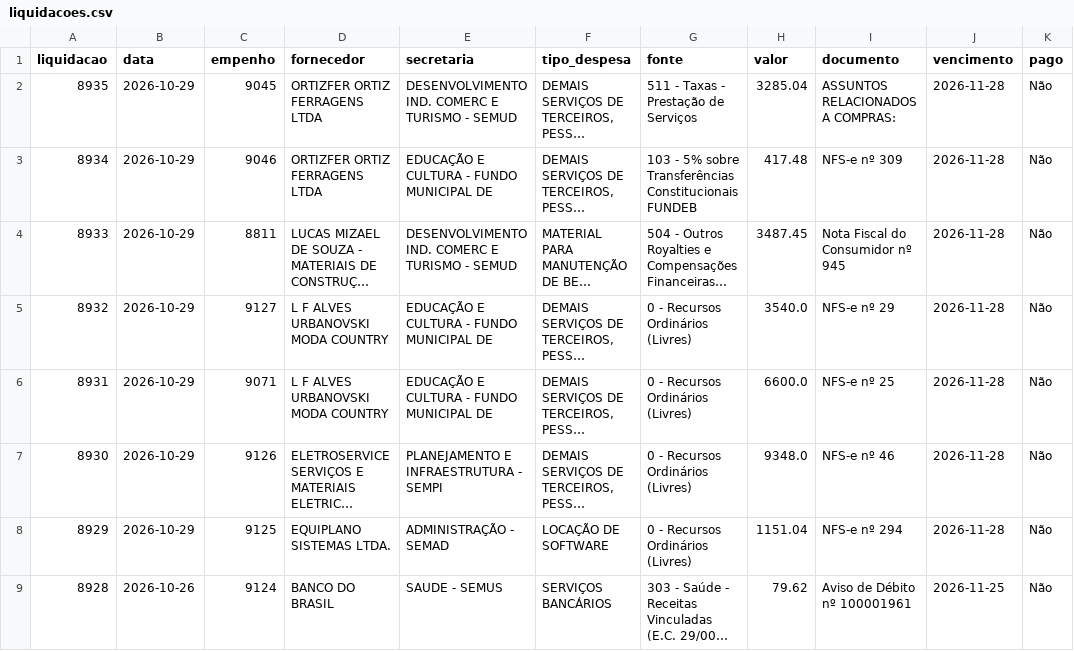
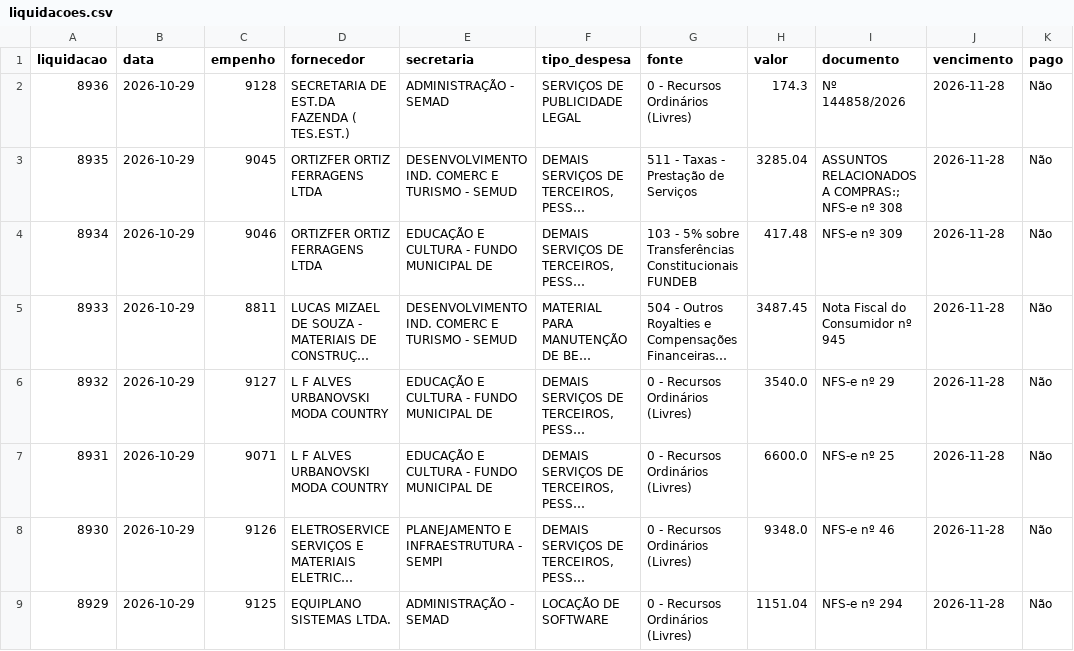
Before and after one commit to vagnerims2/painel-leopolis, a CSV file: data/liquidacoes.csv, drawn as a sheet; only a part is shown; the shorter side is filled out with more unchanged rows; long unchanged cells end in …; addresses are those after the commit; the diff names each change by its address in the sheet, - before the commit and + after, or states it on an @@ line.

```diff
--- a/data/liquidacoes.csv
+++ b/data/liquidacoes.csv
+row 2: 8936 | 2026-10-29 | 9128 | SECRETARIA DE EST.DA FAZENDA ( TES.EST.) | ADMINISTRAÇÃO - SEMAD | SERVIÇOS DE PUBLICIDADE LEGAL | 0 - Recursos Ordinários (Livres) | 174.3 | Nº 144858/2026 | 2026-11-28 | Não
-I3 (documento): ASSUNTOS RELACIONADOS A COMPRAS:
+I3 (documento): ASSUNTOS RELACIONADOS A COMPRAS:; NFS-e nº 308
```
Also changed, not shown: data/movimento.csv, 6 other files.
